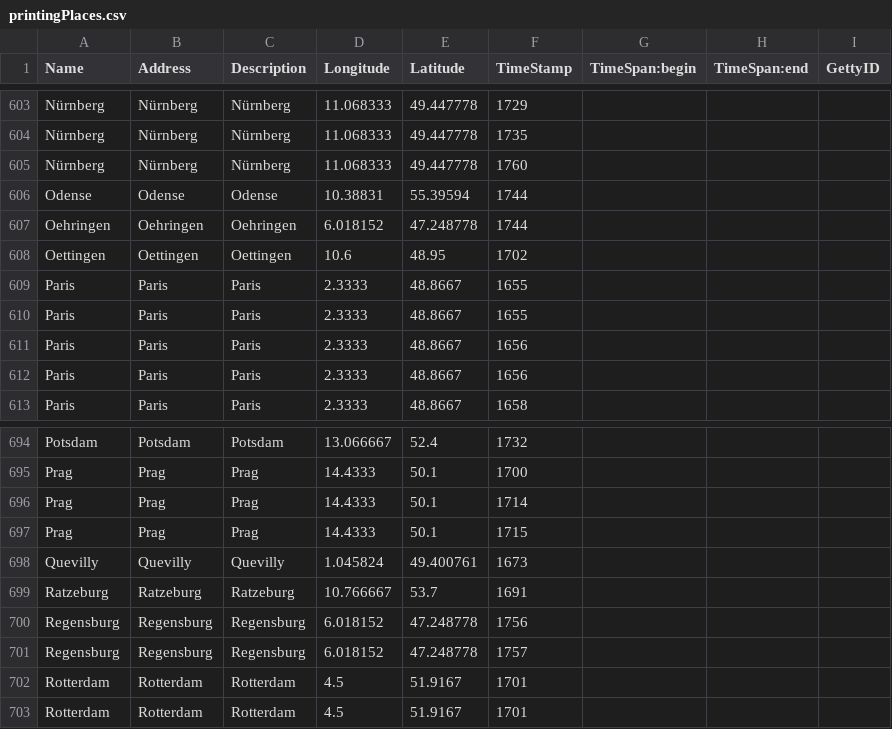
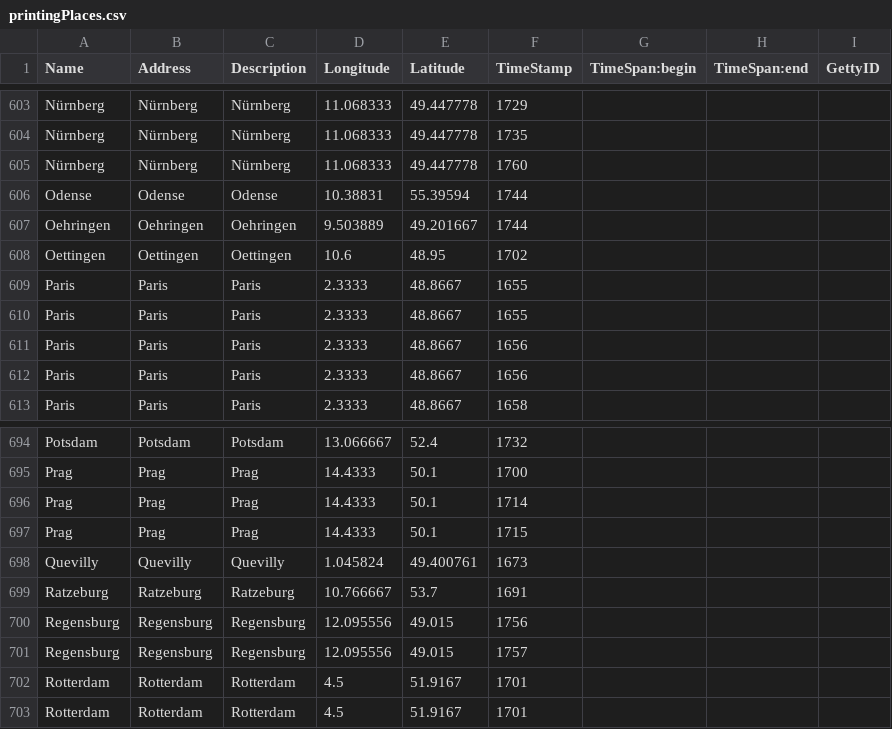
Before and after one commit to hbeyer/libreto-transform, a CSV file: projectFiles/antoinette/printingPlaces.csv, drawn as a sheet; only a part is shown, gaps mark what is left out.

```diff
--- a/projectFiles/antoinette/printingPlaces.csv
+++ b/projectFiles/antoinette/printingPlaces.csv
@@ -606,3 +606,3 @@
 "Odense","Odense","Odense","10.38831","55.39594","1744","","",""
-"Oehringen","Oehringen","Oehringen","6.018152","47.248778","1744","","",""
+"Oehringen","Oehringen","Oehringen","9.503889","49.201667","1744","","",""
 "Oettingen","Oettingen","Oettingen","10.6","48.95","1702","","",""
@@ -699,4 +699,4 @@
 "Ratzeburg","Ratzeburg","Ratzeburg","10.766667","53.7","1691","","",""
-"Regensburg","Regensburg","Regensburg","6.018152","47.248778","1756","","",""
-"Regensburg","Regensburg","Regensburg","6.018152","47.248778","1757","","",""
+"Regensburg","Regensburg","Regensburg","12.095556","49.015","1756","","",""
+"Regensburg","Regensburg","Regensburg","12.095556","49.015","1757","","",""
 "Rotterdam","Rotterdam","Rotterdam","4.5","51.9167","1701","","",""
```
Also changed, not shown: 15 other files.
